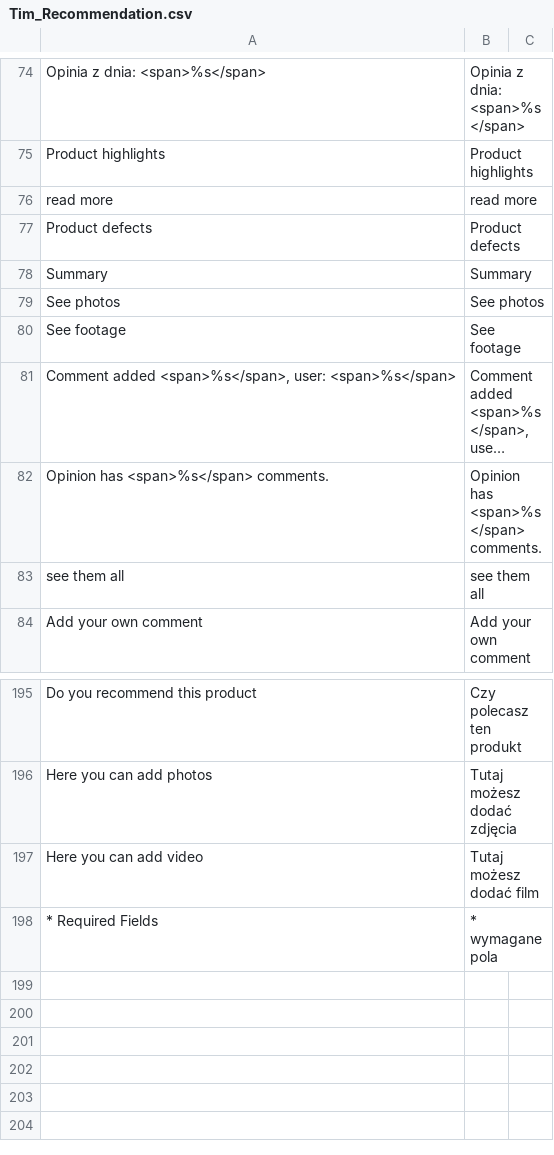
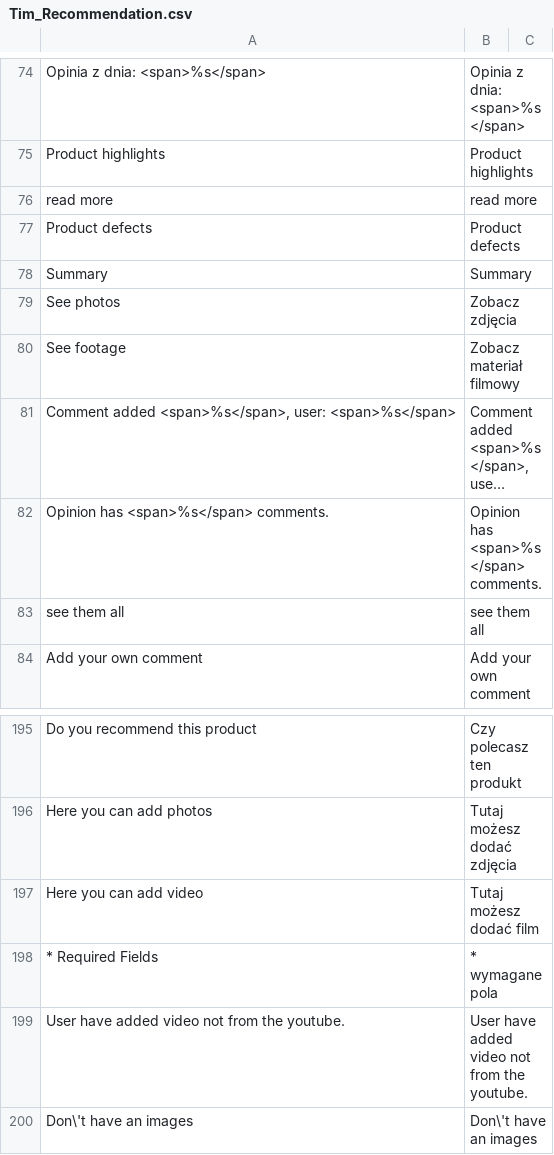
Before and after one commit to Vladishev/recommendation, a CSV file: app/locale/pl_PL/Tim_Recommendation.csv, drawn as a sheet; only a part is shown, gaps mark what is left out; long unchanged cells end in …; the diff names each change by its address in the sheet, - before the commit and + after, or states it on an @@ line.

```diff
--- a/app/locale/pl_PL/Tim_Recommendation.csv
+++ b/app/locale/pl_PL/Tim_Recommendation.csv
-B79: See photos
+B79: Zobacz zdjęcia
-B80: See footage
+B80: Zobacz materiał filmowy
+row 199: User have added video not from the youtube. | User have added video not from the youtube.
+row 200: Don\'t have an images | Don\'t have an images
```
Also changed, not shown: 4 other files.
